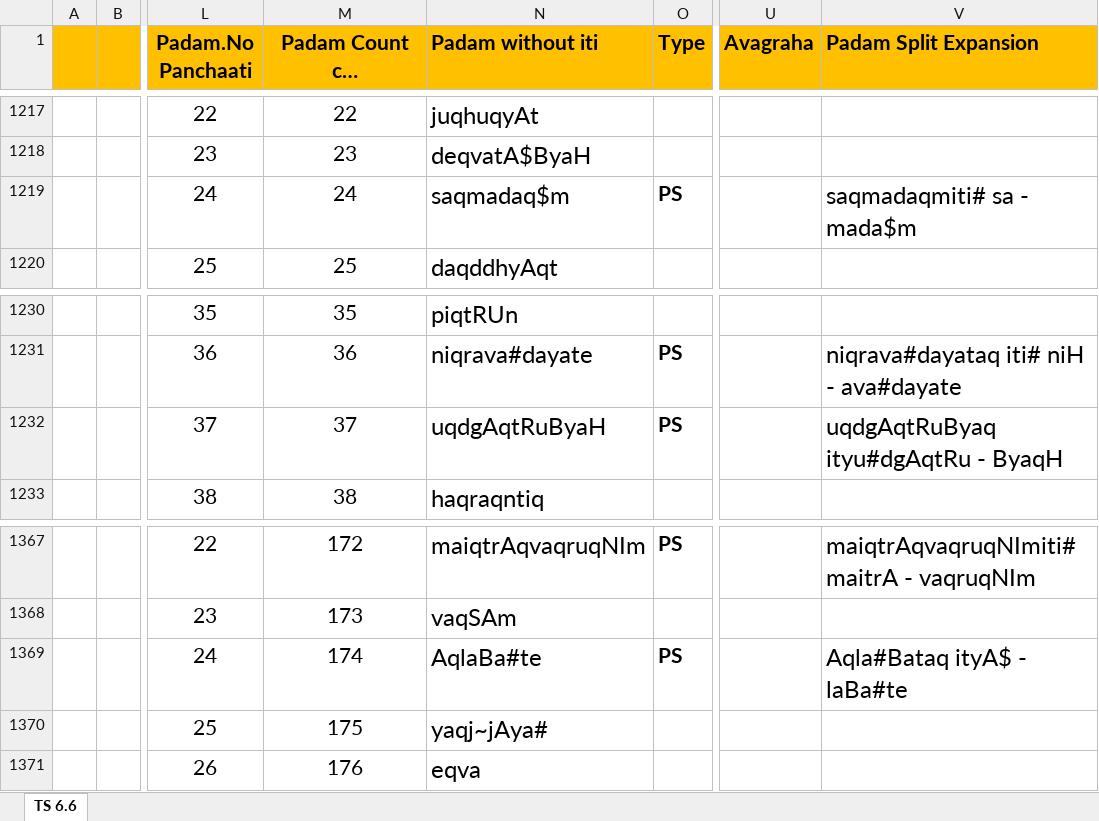
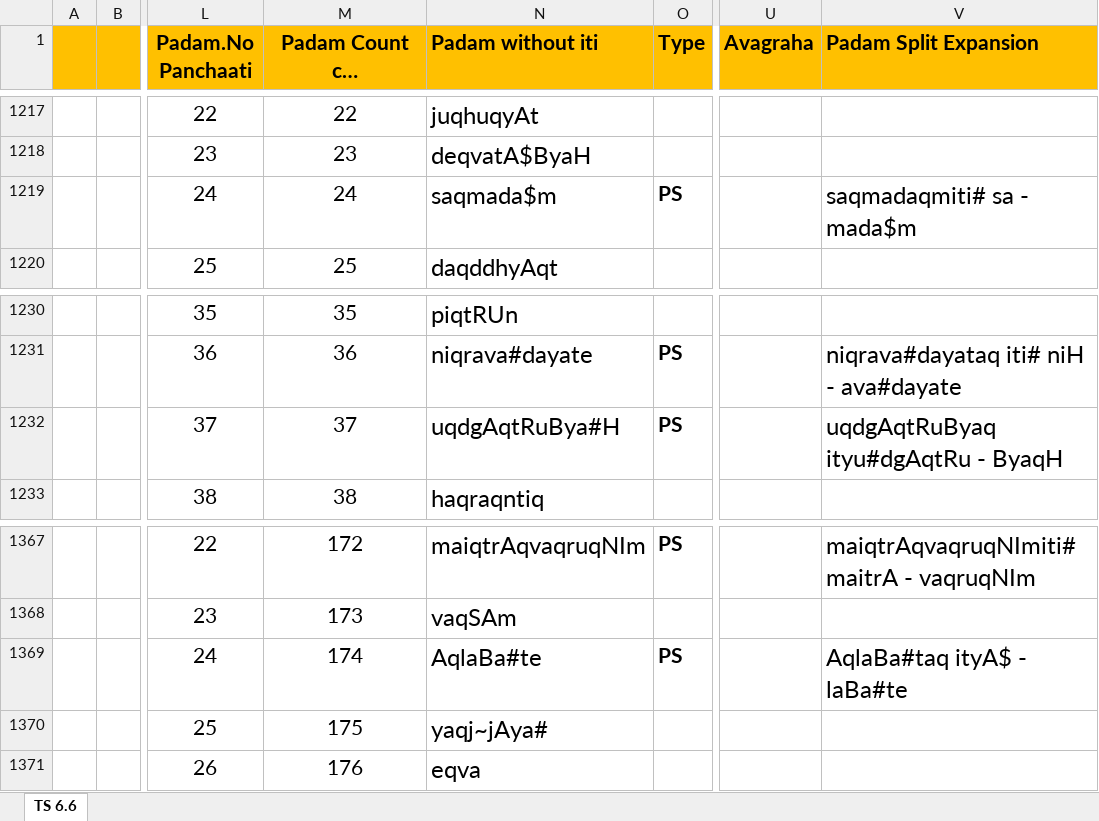
Before and after one commit to KYVeda/texts, an Excel workbook: TS Jatai Working/Padam Input Templates/TS 6.6 Padam Input Template.xlsx, sheet TS 6.6, drawn as a sheet; only a part is shown, gaps mark what is left out; long unchanged cells end in …; values as stored, in another font and other column widths than the file's, no borders; the diff names each change by its address in the sheet, - before the commit and + after, or states it on an @@ line.

```diff
--- a/TS Jatai Working/Padam Input Templates/TS 6.6 Padam Input Template.xlsx (sheet TS 6.6)
+++ b/TS Jatai Working/Padam Input Templates/TS 6.6 Padam Input Template.xlsx (sheet TS 6.6)
-N1219 (Padam without iti): saqmadaq$m
+N1219 (Padam without iti): saqmada$m
-N1232 (Padam without iti): uqdgAqtRuByaH
+N1232 (Padam without iti): uqdgAqtRuBya#H
-V1369 (Padam Split Expansion): Aqla#Bataq ityA$ - laBa#te
+V1369 (Padam Split Expansion): AqlaBa#taq ityA$ - laBa#te
```
Also changed, not shown: 14 other files.
